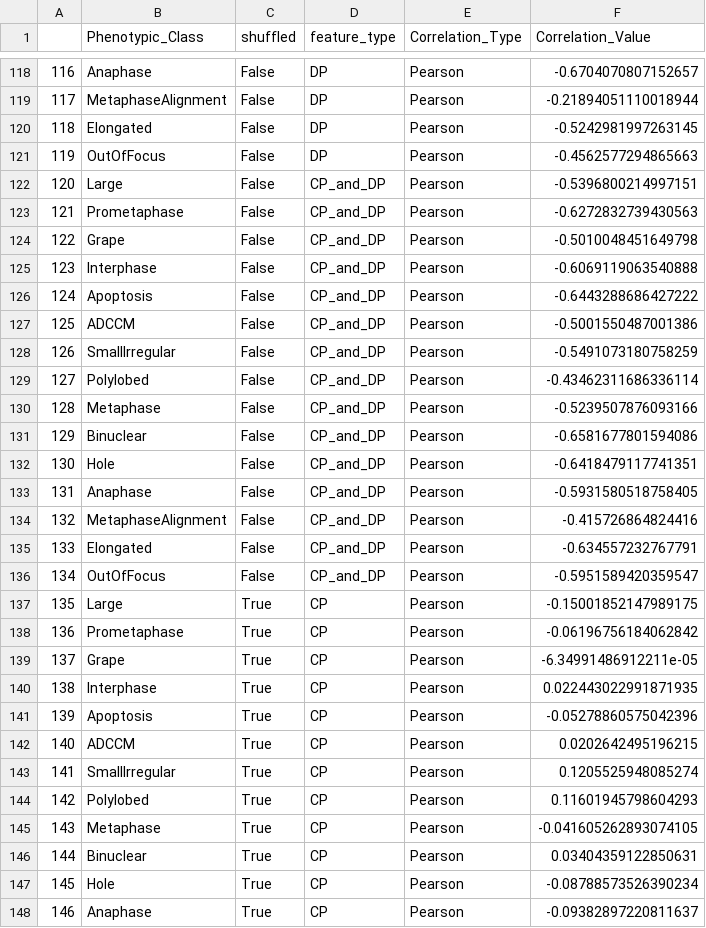
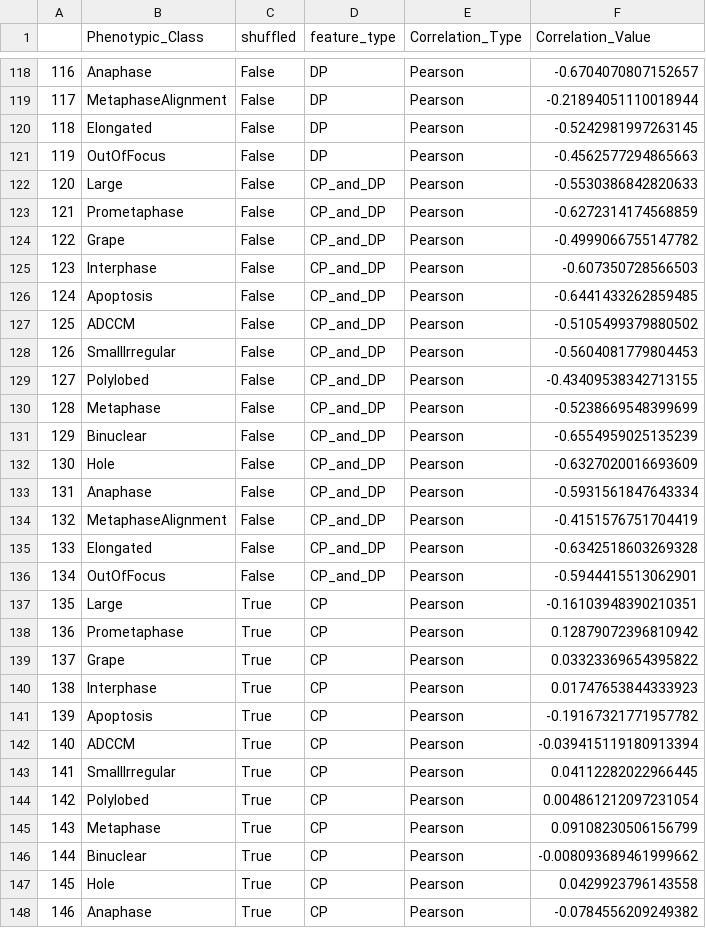
Before and after one commit to WayScience/phenotypic_profiling, a TSV file: 4.interpret_model/correlations/compiled_coefficient_correlations.tsv, drawn as a sheet; only a part is shown, gaps mark what is left out; the diff covers the shown part only.

```diff
--- a/4.interpret_model/correlations/compiled_coefficient_correlations.tsv
+++ b/4.interpret_model/correlations/compiled_coefficient_correlations.tsv
@@ -121,28 +121,28 @@
 119	OutOfFocus	False	DP	Pearson	-0.4562577294865663
-120	Large	False	CP_and_DP	Pearson	-0.5396800214997151
-121	Prometaphase	False	CP_and_DP	Pearson	-0.6272832739430563
-122	Grape	False	CP_and_DP	Pearson	-0.5010048451649798
-123	Interphase	False	CP_and_DP	Pearson	-0.6069119063540888
-124	Apoptosis	False	CP_and_DP	Pearson	-0.6443288686427222
-125	ADCCM	False	CP_and_DP	Pearson	-0.5001550487001386
-126	SmallIrregular	False	CP_and_DP	Pearson	-0.5491073180758259
-127	Polylobed	False	CP_and_DP	Pearson	-0.43462311686336114
-128	Metaphase	False	CP_and_DP	Pearson	-0.5239507876093166
-129	Binuclear	False	CP_and_DP	Pearson	-0.6581677801594086
-130	Hole	False	CP_and_DP	Pearson	-0.6418479117741351
-131	Anaphase	False	CP_and_DP	Pearson	-0.5931580518758405
-132	MetaphaseAlignment	False	CP_and_DP	Pearson	-0.415726864824416
-133	Elongated	False	CP_and_DP	Pearson	-0.634557232767791
-134	OutOfFocus	False	CP_and_DP	Pearson	-0.5951589420359547
-135	Large	True	CP	Pearson	-0.15001852147989175
-136	Prometaphase	True	CP	Pearson	-0.06196756184062842
-137	Grape	True	CP	Pearson	-6.34991486912211e-05
-138	Interphase	True	CP	Pearson	0.022443022991871935
-139	Apoptosis	True	CP	Pearson	-0.05278860575042396
-140	ADCCM	True	CP	Pearson	0.0202642495196215
-141	SmallIrregular	True	CP	Pearson	0.1205525948085274
-142	Polylobed	True	CP	Pearson	0.11601945798604293
-143	Metaphase	True	CP	Pearson	-0.041605262893074105
-144	Binuclear	True	CP	Pearson	0.03404359122850631
-145	Hole	True	CP	Pearson	-0.08788573526390234
-146	Anaphase	True	CP	Pearson	-0.09382897220811637
+120	Large	False	CP_and_DP	Pearson	-0.5530386842820633
+121	Prometaphase	False	CP_and_DP	Pearson	-0.6272314174568859
+122	Grape	False	CP_and_DP	Pearson	-0.4999066755147782
+123	Interphase	False	CP_and_DP	Pearson	-0.607350728566503
+124	Apoptosis	False	CP_and_DP	Pearson	-0.6441433262859485
+125	ADCCM	False	CP_and_DP	Pearson	-0.5105499379880502
+126	SmallIrregular	False	CP_and_DP	Pearson	-0.5604081779804453
+127	Polylobed	False	CP_and_DP	Pearson	-0.43409538342713155
+128	Metaphase	False	CP_and_DP	Pearson	-0.5238669548399699
+129	Binuclear	False	CP_and_DP	Pearson	-0.6554959025135239
+130	Hole	False	CP_and_DP	Pearson	-0.6327020016693609
+131	Anaphase	False	CP_and_DP	Pearson	-0.5931561847643334
+132	MetaphaseAlignment	False	CP_and_DP	Pearson	-0.4151576751704419
+133	Elongated	False	CP_and_DP	Pearson	-0.6342518603269328
+134	OutOfFocus	False	CP_and_DP	Pearson	-0.5944415513062901
+135	Large	True	CP	Pearson	-0.16103948390210351
+136	Prometaphase	True	CP	Pearson	0.12879072396810942
+137	Grape	True	CP	Pearson	0.03323369654395822
+138	Interphase	True	CP	Pearson	0.01747653844333923
+139	Apoptosis	True	CP	Pearson	-0.19167321771957782
+140	ADCCM	True	CP	Pearson	-0.039415119180913394
+141	SmallIrregular	True	CP	Pearson	0.04112282022966445
+142	Polylobed	True	CP	Pearson	0.004861212097231054
+143	Metaphase	True	CP	Pearson	0.09108230506156799
+144	Binuclear	True	CP	Pearson	-0.008093689461999662
+145	Hole	True	CP	Pearson	0.0429923796143558
+146	Anaphase	True	CP	Pearson	-0.0784556209249382
```
Also changed, not shown: 123 edited cells elsewhere in this file, 3 other files.
